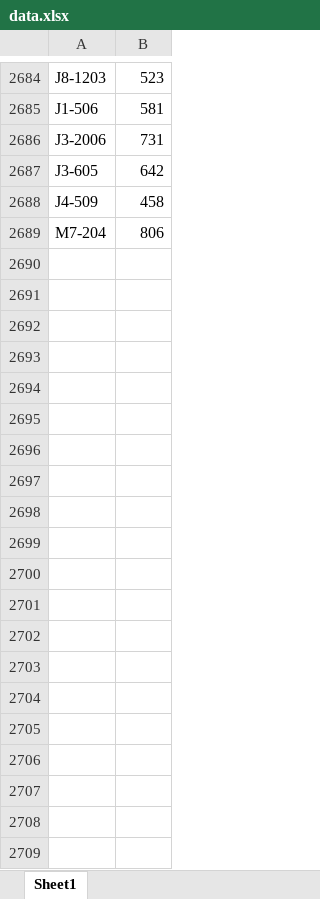
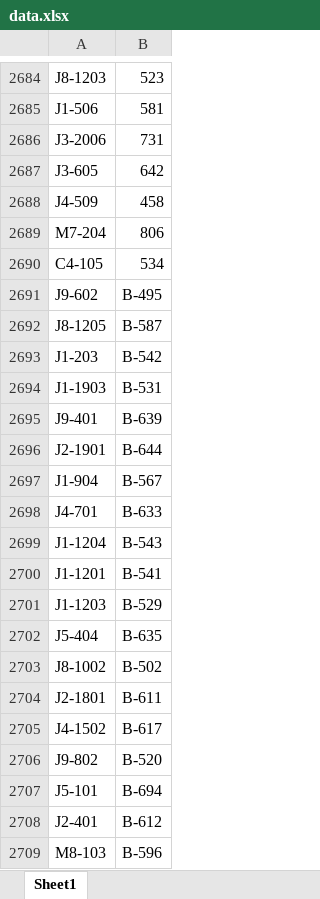
Before and after one commit to mathursaksham/ghkw-parking, an Excel workbook: data.xlsx, sheet Sheet1, drawn as a sheet; only a part is shown, gaps mark what is left out; values as stored, in another font and other column widths than the file's, no borders; charts and pictures not drawn; the diff covers the shown part only; the diff names each change by its address in the sheet, - before the commit and + after, or states it on an @@ line.

Commit message:
adding J block new parkings

```diff
--- a/data.xlsx (sheet Sheet1)
+++ b/data.xlsx (sheet Sheet1)
+row 2690: C4-105 | 534
+row 2691: J9-602 | B-495
+row 2692: J8-1205 | B-587
+row 2693: J1-203 | B-542
+row 2694: J1-1903 | B-531
+row 2695: J9-401 | B-639
+row 2696: J2-1901 | B-644
+row 2697: J1-904 | B-567
+row 2698: J4-701 | B-633
+row 2699: J1-1204 | B-543
+row 2700: J1-1201 | B-541
+row 2701: J1-1203 | B-529
+row 2702: J5-404 | B-635
+row 2703: J8-1002 | B-502
+row 2704: J2-1801 | B-611
+row 2705: J4-1502 | B-617
+row 2706: J9-802 | B-520
+row 2707: J5-101 | B-694
+row 2708: J2-401 | B-612
+row 2709: M8-103 | B-596
```
Also changed, not shown: 14 added rows and 3 edited cells elsewhere in this sheet.
